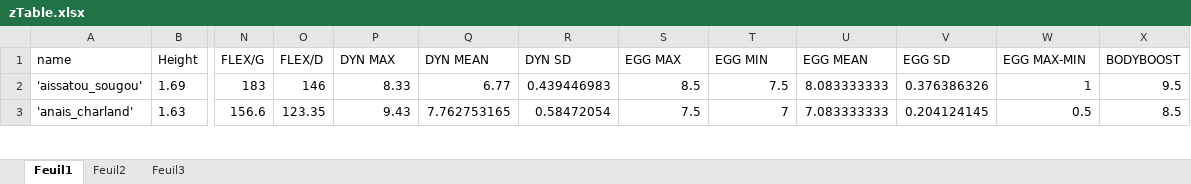
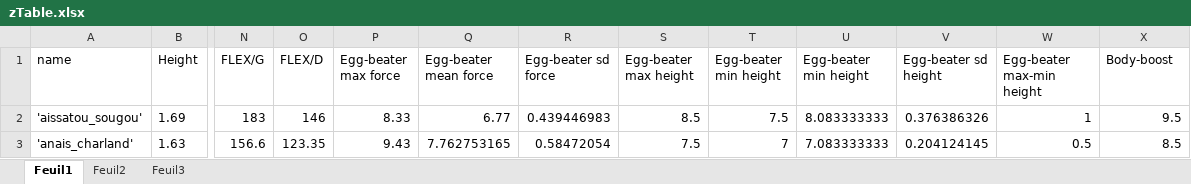
Before and after one commit to romainmartinez/synchro, an Excel workbook: data/zTable.xlsx, sheet Feuil1, drawn as a sheet; only a part is shown, gaps mark what is left out; values as stored, in another font and other column widths than the file's, no borders; conditional formats not drawn; the diff names each change by its address in the sheet, - before the commit and + after, or states it on an @@ line.

```diff
--- a/data/zTable.xlsx (sheet Feuil1)
+++ b/data/zTable.xlsx (sheet Feuil1)
-P1: DYN MAX
+P1: Egg-beater max force
-Q1: DYN MEAN
+Q1: Egg-beater mean force
-R1: DYN SD
+R1: Egg-beater sd force
-S1: EGG MAX
+S1: Egg-beater max height
-T1: EGG MIN
+T1: Egg-beater min height
-U1: EGG MEAN
+U1: Egg-beater min height
-V1: EGG SD
+V1: Egg-beater sd height
-W1: EGG MAX-MIN
+W1: Egg-beater max-min height
-X1: BODYBOOST
+X1: Body-boost
```
Also changed, not shown: 18 other files.
